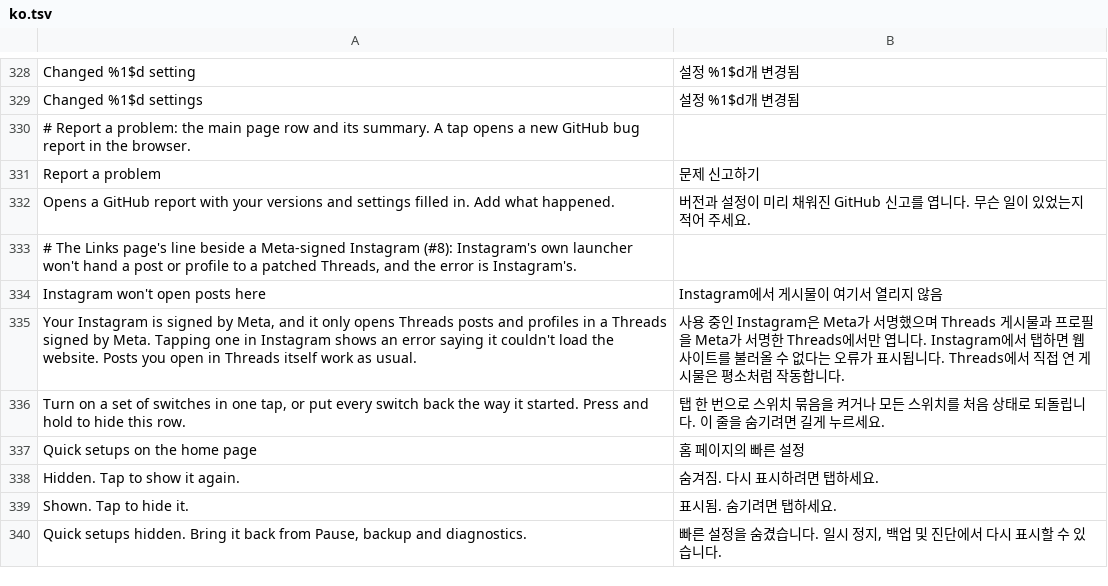
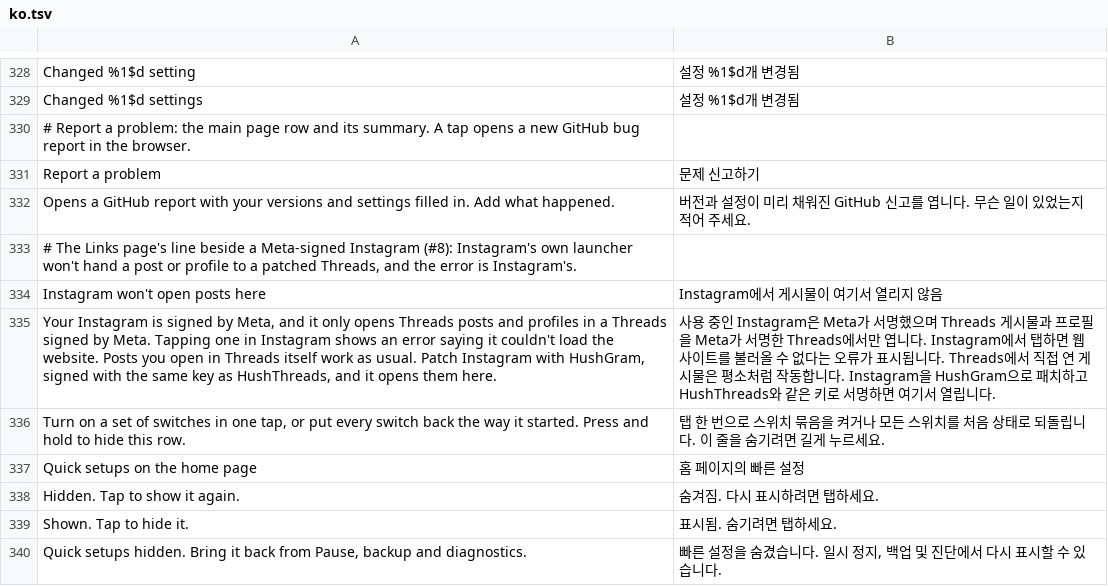
Before and after one commit to SysAdminDoc/HushThreads, a TSV file: extensions/shared/library/src/main/l10n/ko.tsv, drawn as a sheet; only a part is shown, gaps mark what is left out.

```diff
--- a/extensions/shared/library/src/main/l10n/ko.tsv
+++ b/extensions/shared/library/src/main/l10n/ko.tsv
@@ -334,3 +334,3 @@ Opens a GitHub report with your versions and settings filled in. Add what happen
 Instagram won't open posts here	Instagram에서 게시물이 여기서 열리지 않음
-Your Instagram is signed by Meta, and it only opens Threads posts and profiles in a Threads signed by Meta. Tapping one in Instagram shows an error saying it couldn't load the website. Posts you open in Threads itself work as usual.	사용 중인 Instagram은 Meta가 서명했으며 Threads 게시물과 프로필을 Meta가 서명한 Threads에서만 엽니다. Instagram에서 탭하면 웹사이트를 불러올 수 없다는 오류가 표시됩니다. Threads에서 직접 연 게시물은 평소처럼 작동합니다.
+Your Instagram is signed by Meta, and it only opens Threads posts and profiles in a Threads signed by Meta. Tapping one in Instagram shows an error saying it couldn't load the website. Posts you open in Threads itself work as usual. Patch Instagram with HushGram, signed with the same key as HushThreads, and it opens them here.	사용 중인 Instagram은 Meta가 서명했으며 Threads 게시물과 프로필을 Meta가 서명한 Threads에서만 엽니다. Instagram에서 탭하면 웹사이트를 불러올 수 없다는 오류가 표시됩니다. Threads에서 직접 연 게시물은 평소처럼 작동합니다. Instagram을 HushGram으로 패치하고 HushThreads와 같은 키로 서명하면 여기서 열립니다.
 Turn on a set of switches in one tap, or put every switch back the way it started. Press and hold to hide this row.	탭 한 번으로 스위치 묶음을 켜거나 모든 스위치를 처음 상태로 되돌립니다. 이 줄을 숨기려면 길게 누르세요.
```
Also changed, not shown: extensions/shared/library/src/main/l10n/de.tsv, extensions/shared/library/src/main/l10n/in.tsv, 10 other files.
